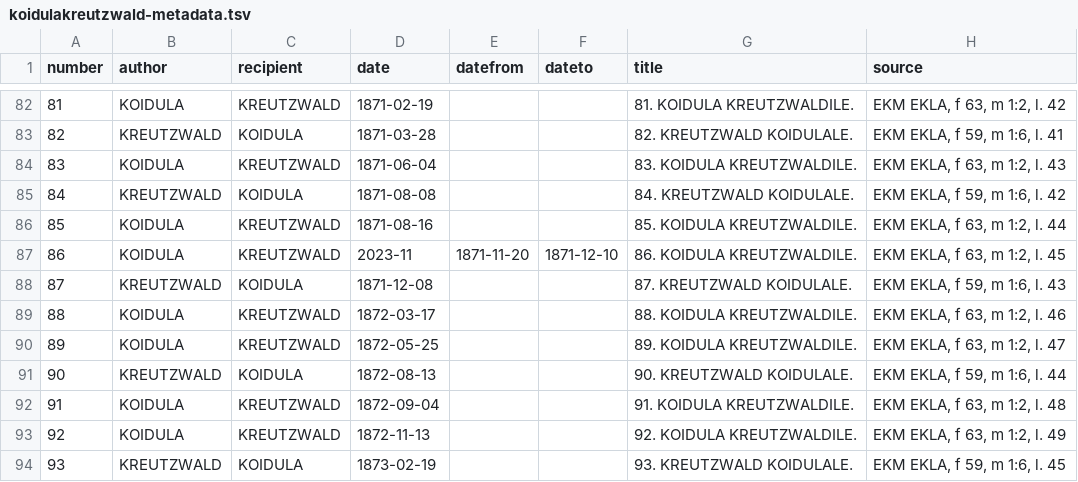
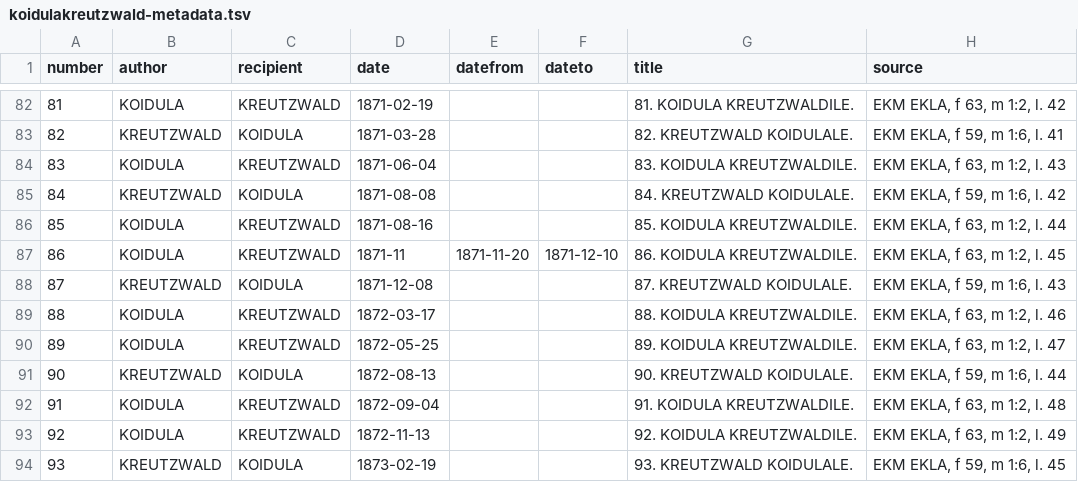
Before and after one commit to Tehistaip/koidulakreutzwald, a TSV file: tei/koidulakreutzwald-metadata.tsv, drawn as a sheet; only a part is shown, gaps mark what is left out.

Commit message:
metadata

```diff
--- a/tei/koidulakreutzwald-metadata.tsv
+++ b/tei/koidulakreutzwald-metadata.tsv
@@ -86,3 +86,3 @@ number	author	recipient	date	datefrom	dateto	title	source
 85	KOIDULA	KREUTZWALD	1871-08-16			85. KOIDULA KREUTZWALDILE.	EKM EKLA, f 63, m 1:2, l. 44	
-86	KOIDULA	KREUTZWALD	2023-11	1871-11-20	1871-12-10	86. KOIDULA KREUTZWALDILE.	EKM EKLA, f 63, m 1:2, l. 45	
+86	KOIDULA	KREUTZWALD	1871-11	1871-11-20	1871-12-10	86. KOIDULA KREUTZWALDILE.	EKM EKLA, f 63, m 1:2, l. 45	
 87	KREUTZWALD	KOIDULA	1871-12-08			87. KREUTZWALD KOIDULALE.	EKM EKLA, f 59, m 1:6, l. 43	
```
